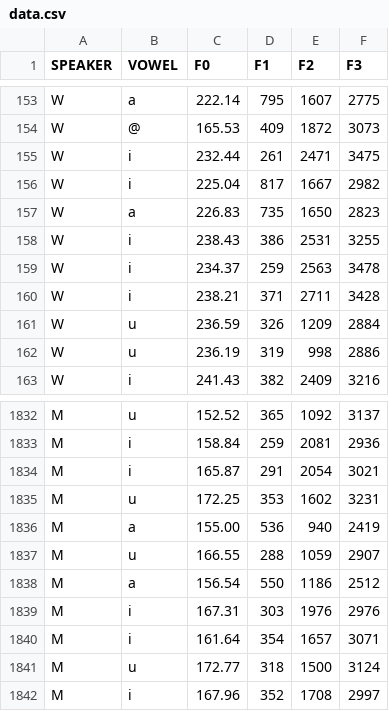
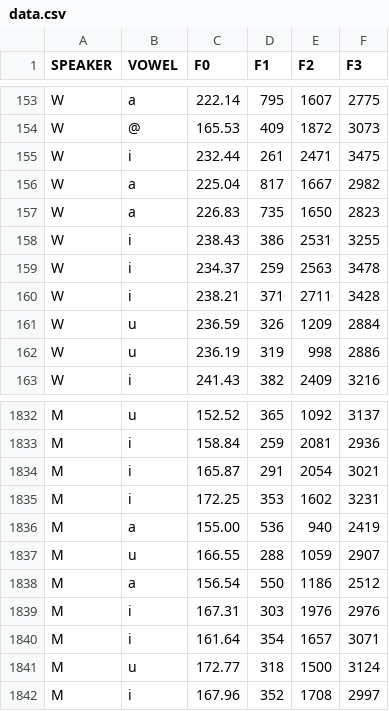
Before and after one commit to 3elele/project-final, a CSV file: data.csv, drawn as a sheet; only a part is shown, gaps mark what is left out; the diff covers the shown part only.

```diff
--- a/data.csv
+++ b/data.csv
@@ -155,3 +155,3 @@ W	@	165.53	409	1872	3073
 W	i	232.44	261	2471	3475
-W	i	225.04	817	1667	2982
+W	a	225.04	817	1667	2982
 W	a	226.83	735	1650	2823
@@ -1834,3 +1834,3 @@ M	i	158.84	259	2081	2936
 M	i	165.87	291	2054	3021
-M	u	172.25	353	1602	3231
+M	i	172.25	353	1602	3231
 M	a	155.00	536	940	2419
```
Also changed, not shown: 9 edited cells elsewhere in this file, 1 other file.
